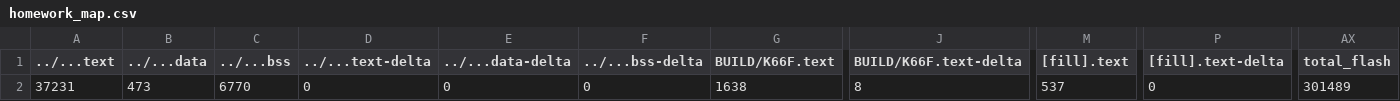
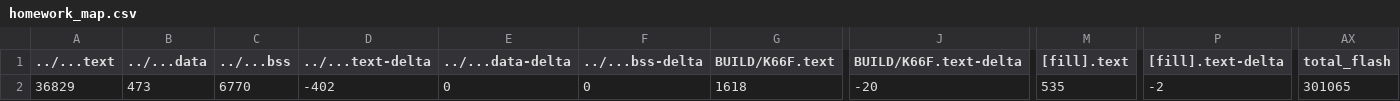
Before and after one commit to barry0507/hw3, a CSV file: homework/BUILD/K66F/GCC_ARM/homework_map.csv, drawn as a sheet; only a part is shown, gaps mark what is left out; the diff names each change by its address in the sheet, - before the commit and + after, or states it on an @@ line.

```diff
--- a/homework/BUILD/K66F/GCC_ARM/homework_map.csv
+++ b/homework/BUILD/K66F/GCC_ARM/homework_map.csv
-A2 (../...text): 37231
+A2 (../...text): 36829
-D2 (../...text-delta): 0
+D2 (../...text-delta): -402
-G2 (BUILD/K66F.text): 1638
+G2 (BUILD/K66F.text): 1618
-J2 (BUILD/K66F.text-delta): 8
+J2 (BUILD/K66F.text-delta): -20
-M2 ([fill].text): 537
+M2 ([fill].text): 535
-P2 ([fill].text-delta): 0
+P2 ([fill].text-delta): -2
-AX2 (total_flash): 301489
+AX2 (total_flash): 301065
```
Also changed, not shown: 9 other files.
